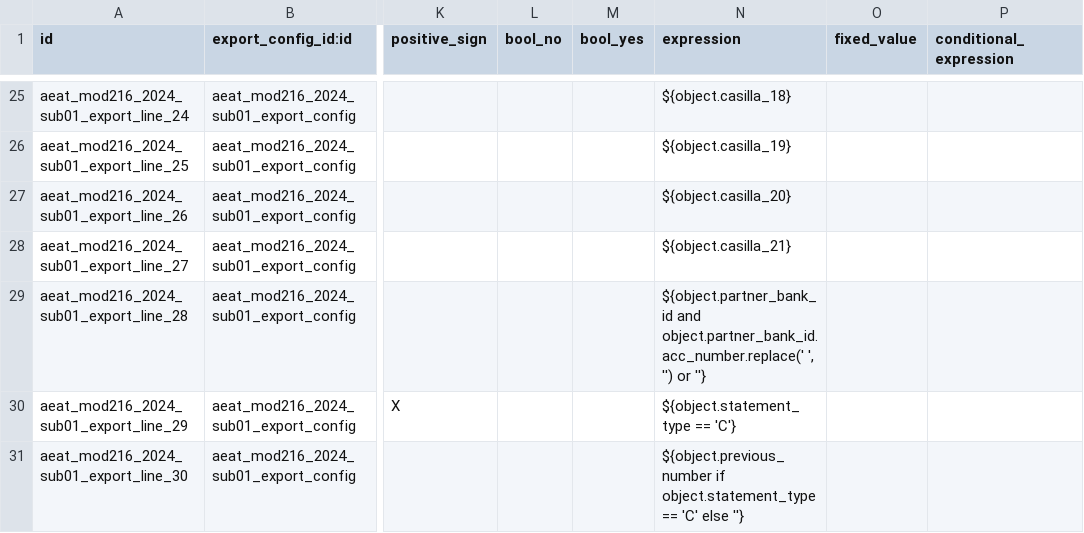
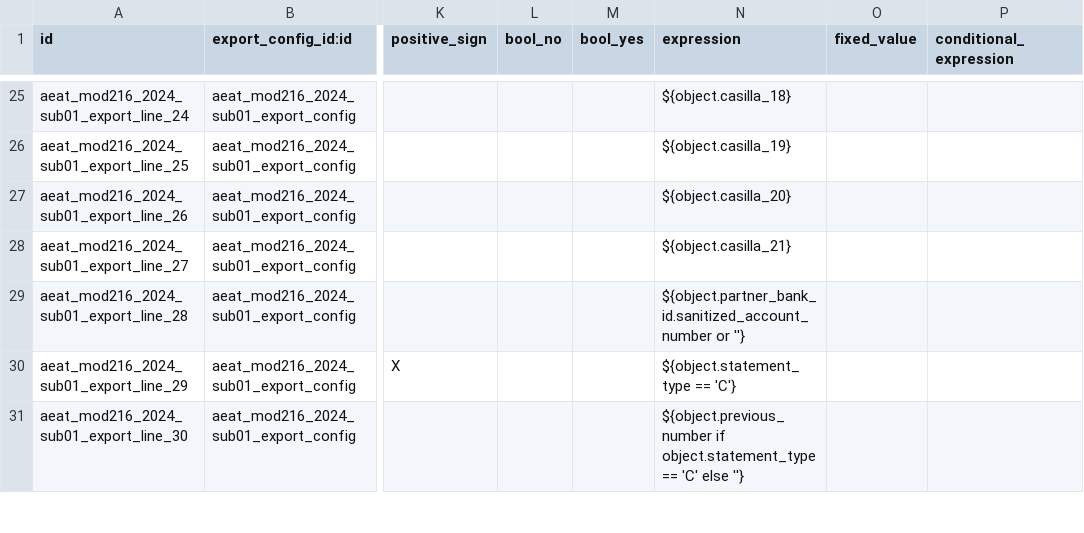
Before and after one commit to OCA/l10n-spain, a CSV file: l10n_es_aeat_mod216/data/2024/aeat.model.export.config.line.csv, drawn as a sheet; only a part is shown, gaps mark what is left out; the diff names each change by its address in the sheet, - before the commit and + after, or states it on an @@ line.

Commit message:
[MIG] l10n_es_aeat_mod216: Migration to 20.0
The access rights and the multi-company rule move to ir.access.csv. Bank accounts have sanitized_account_number in 20.0 (acc_number is gone with res.bank), so the IBAN of the two BOE export configurations reads it, as l10n_es_aeat_mod115 does. The VAT number of the tests is adjusted to the size of its field, because the ORM no longer truncates longer values (odoo/odoo#286488).

Tests: the existing ones compute the 2016 and 2024 declarations from validated invoices and export the BOE file; only the VAT number changes.

```diff
--- a/l10n_es_aeat_mod216/data/2024/aeat.model.export.config.line.csv
+++ b/l10n_es_aeat_mod216/data/2024/aeat.model.export.config.line.csv
-N29 (expression): ${object.partner_bank_id and object.partner_bank_id.acc_number.replace(' ', '') or ''}
+N29 (expression): ${object.partner_bank_id.sanitized_account_number or ''}
```
Also changed, not shown: 9 other files.
